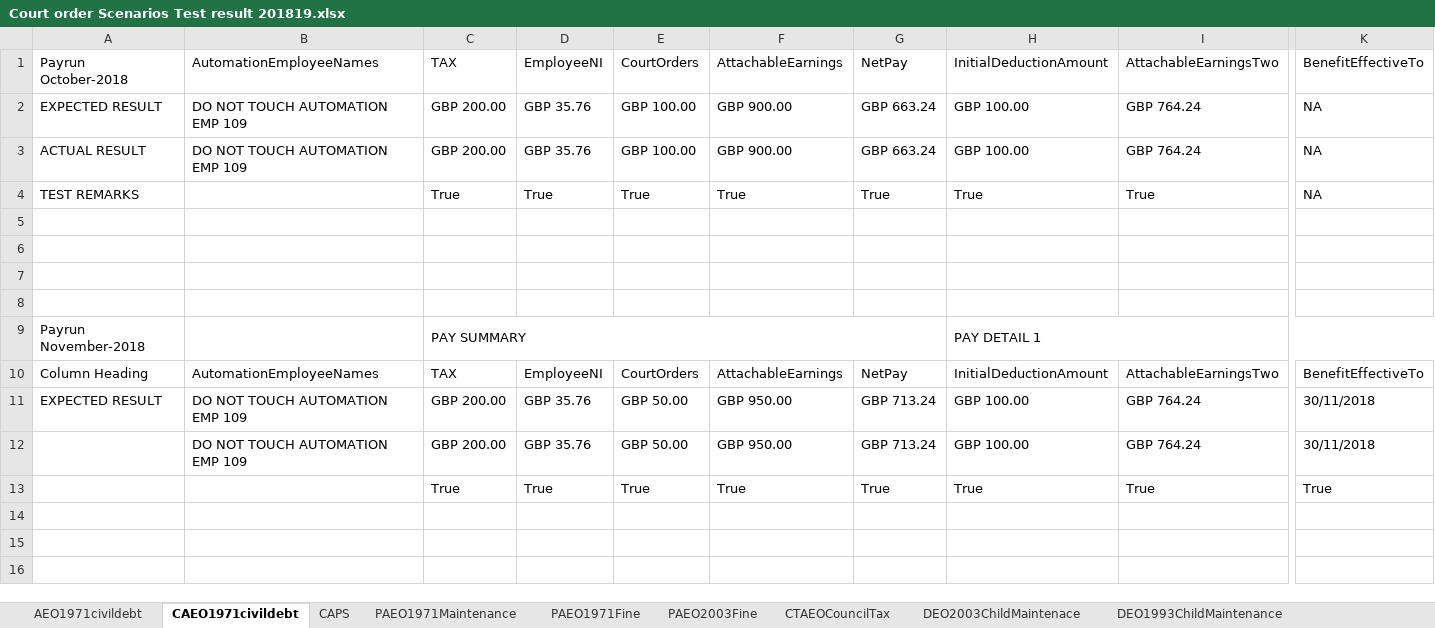
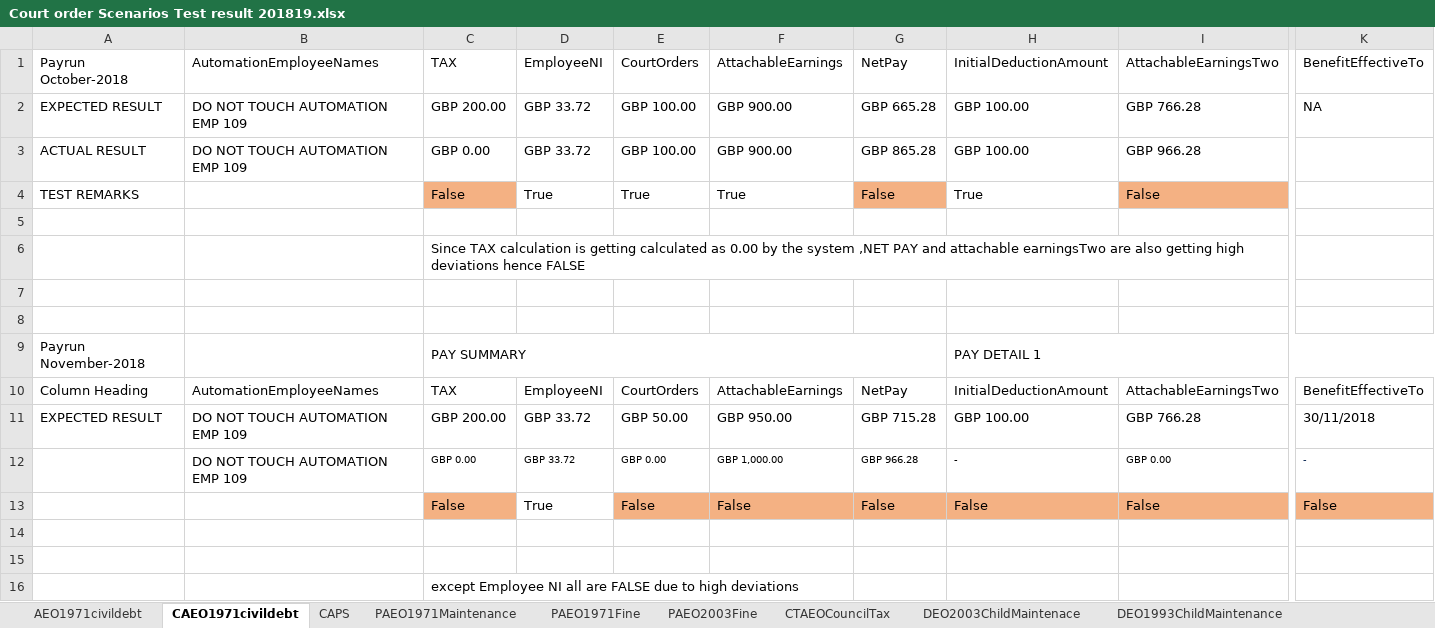
Before and after one commit to githforProvar/24-7PeopleXCDPayroll, an Excel workbook: PayrollProject/OutPutTestResult/Court order Scenarios Test result 201819.xlsx, sheet CAEO1971civildebt, drawn as a sheet; only a part is shown, gaps mark what is left out; values as stored, in another font and other column widths than the file's, no borders; addresses are those after the commit; rows hold the shown columns only; the diff names each change by its address in the sheet, - before the commit and + after, or states it on an @@ line.

```diff
--- a/PayrollProject/OutPutTestResult/Court order Scenarios Test result 201819.xlsx (sheet CAEO1971civildebt)
+++ b/PayrollProject/OutPutTestResult/Court order Scenarios Test result 201819.xlsx (sheet CAEO1971civildebt)
-D2:D3: GBP 35.76
+D2:D3: GBP 33.72
-G2: GBP 663.24
+G2: GBP 665.28
-I2: GBP 764.24
+I2: GBP 766.28
-C3: GBP 200.00
+C3: GBP 0.00
-G3: GBP 663.24
+G3: GBP 865.28
-I3: GBP 764.24
+I3: GBP 966.28
-K3:K4: NA
+K3:K4: (empty)
-C4: True
+C4: False
-C4 fill: none
+C4 fill: #F4B183
-G4: True
+G4: False
-G4 fill: none
+G4 fill: #F4B183
-I4: True
+I4: False
-I4 fill: none
+I4 fill: #F4B183
-C6: (empty)
+C6: Since TAX calculation is getting calculated as 0.00 by the system ,NET PAY and attachable earningsTwo are also getting high deviations hence FALSE
-D11: GBP 35.76
+D11: GBP 33.72
-G11: GBP 713.24
+G11: GBP 715.28
-I11: GBP 764.24
+I11: GBP 766.28
+row 12:  | DO NOT TOUCH AUTOMATION EMP 109 | GBP 0.00 | GBP 33.72 | GBP 0.00 | GBP 1,000.00 | GBP 966.28 | - | GBP 0.00 | -
+row 13:  |  | False | True | False | False | False | False | False | False
-row 14:  | DO NOT TOUCH AUTOMATION EMP 109 | GBP 200.00 | GBP 35.76 | GBP 50.00 | GBP 950.00 | GBP 713.24 | GBP 100.00 | GBP 764.24 | 30/11/2018
+row 14: (empty)
-row 15:  |  | True | True | True | True | True | True | True | True
+row 15: (empty)
+row 16:  |  | except Employee NI all are FALSE due to high deviations
```
Also changed, not shown: sheet AEO1971civildebt, PayrollProject/templates/CourtOrderAEO1971CivilDebtInputSheet.xlsx, PayrollProject/templates/CourtOrderCAEO1971CivilDebtInputSheet.xlsx, 6 other files.
